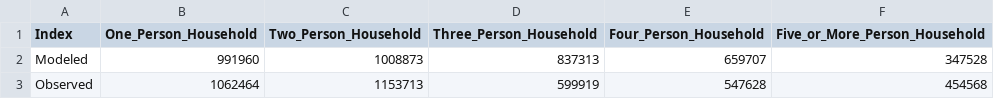
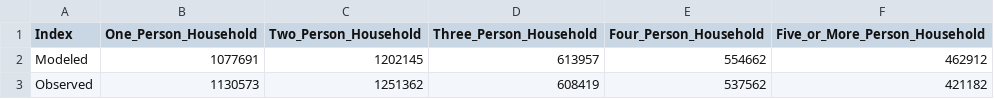
Before and after one commit to CMAP-REPOS/trip-based-model-validation, a CSV file: data/csv39_popsyn_hhsize.csv, drawn as a sheet.

```diff
--- a/data/csv39_popsyn_hhsize.csv
+++ b/data/csv39_popsyn_hhsize.csv
@@ -1,3 +1,3 @@
 Index,One_Person_Household,Two_Person_Household,Three_Person_Household,Four_Person_Household,Five_or_More_Person_Household
-Modeled,991960,1008873,837313,659707,347528
-Observed,1062464,1153713,599919,547628,454568
+Modeled,1077691,1202145,613957,554662,462912
+Observed,1130573,1251362,608419,537562,421182
```
Also changed, not shown: data/csv1_pop_syn.csv, 2 other files.
